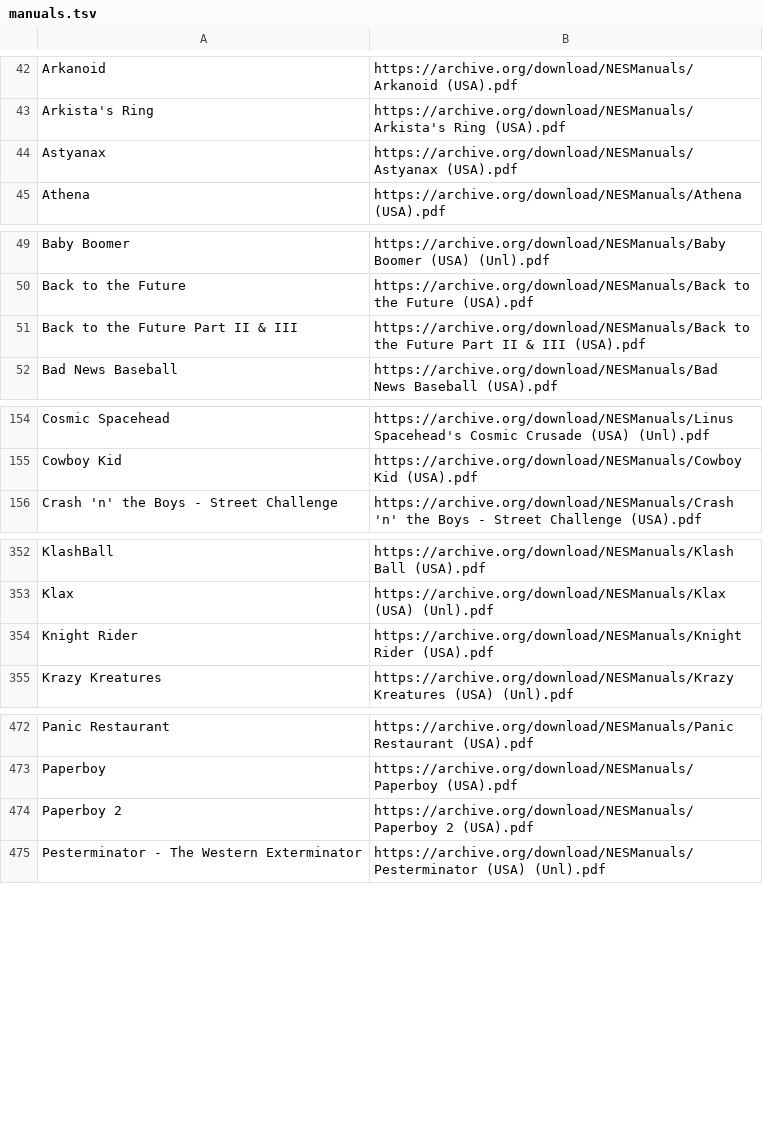
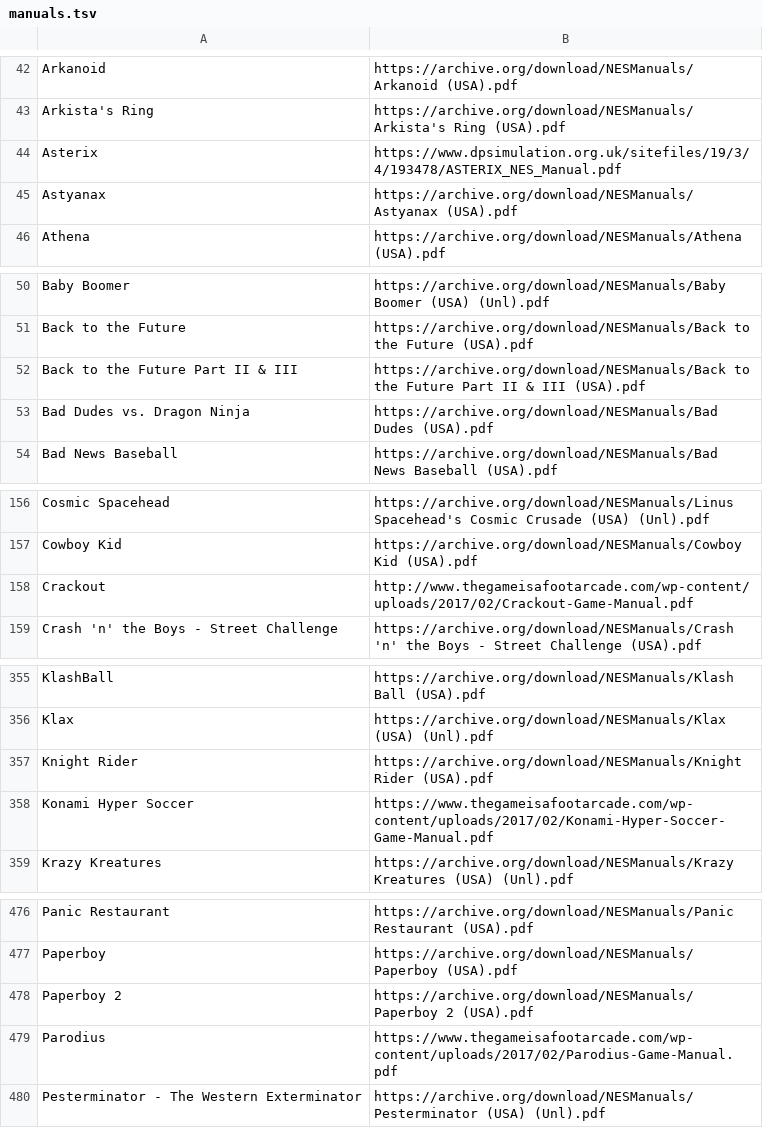
Before and after one commit to obrie/retrokit, a TSV file: config/systems/nes/manuals.tsv, drawn as a sheet; only a part is shown, gaps mark what is left out; the diff covers the shown part only.

Commit message:
Add some missing nes manuals

```diff
--- a/config/systems/nes/manuals.tsv
+++ b/config/systems/nes/manuals.tsv
@@ -43,2 +43,3 @@ Arkanoid	https://archive.org/download/NESManuals/Arkanoid (USA).pdf
 Arkista's Ring	https://archive.org/download/NESManuals/Arkista's Ring (USA).pdf
+Asterix	https://www.dpsimulation.org.uk/sitefiles/19/3/4/193478/ASTERIX_NES_Manual.pdf
 Astyanax	https://archive.org/download/NESManuals/Astyanax (USA).pdf
@@ -51,2 +52,3 @@ Back to the Future	https://archive.org/download/NESManuals/Back to the Future (U
 Back to the Future Part II & III	https://archive.org/download/NESManuals/Back to the Future Part II & III (USA).pdf
+Bad Dudes vs. Dragon Ninja	https://archive.org/download/NESManuals/Bad Dudes (USA).pdf
 Bad News Baseball	https://archive.org/download/NESManuals/Bad News Baseball (USA).pdf
@@ -155,2 +157,3 @@ Cosmic Spacehead	https://archive.org/download/NESManuals/Linus Spacehead's Cosmi
 Cowboy Kid	https://archive.org/download/NESManuals/Cowboy Kid (USA).pdf
+Crackout	http://www.thegameisafootarcade.com/wp-content/uploads/2017/02/Crackout-Game-Manual.pdf
 Crash 'n' the Boys - Street Challenge	https://archive.org/download/NESManuals/Crash 'n' the Boys - Street Challenge (USA).pdf
@@ -354,2 +357,3 @@ Klax	https://archive.org/download/NESManuals/Klax (USA) (Unl).pdf
 Knight Rider	https://archive.org/download/NESManuals/Knight Rider (USA).pdf
+Konami Hyper Soccer	https://www.thegameisafootarcade.com/wp-content/uploads/2017/02/Konami-Hyper-Soccer-Game-Manual.pdf
 Krazy Kreatures	https://archive.org/download/NESManuals/Krazy Kreatures (USA) (Unl).pdf
@@ -474,2 +478,3 @@ Paperboy	https://archive.org/download/NESManuals/Paperboy (USA).pdf
 Paperboy 2	https://archive.org/download/NESManuals/Paperboy 2 (USA).pdf
+Parodius	https://www.thegameisafootarcade.com/wp-content/uploads/2017/02/Parodius-Game-Manual.pdf
 Pesterminator - The Western Exterminator	https://archive.org/download/NESManuals/Pesterminator (USA) (Unl).pdf
```
Also changed, not shown: 1 added row elsewhere in this file.
